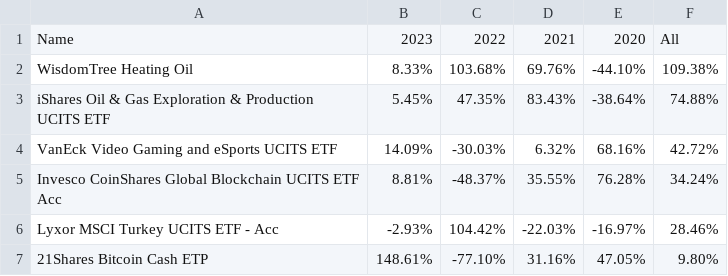
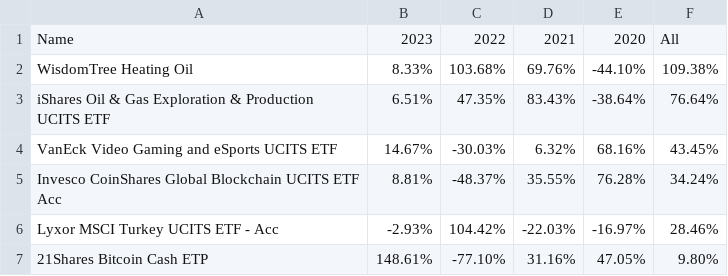
Before and after one commit to popiol/popiol.github.io, a CSV file: data/etfs.csv, drawn as a sheet.

Commit message:
data refresh

```diff
--- a/data/etfs.csv
+++ b/data/etfs.csv
@@ -2,4 +2,4 @@ Name,2023,2022,2021,2020,All
 WisdomTree Heating Oil,8.33%,103.68%,69.76%,-44.10%,109.38%
-iShares Oil & Gas Exploration & Production UCITS ETF,5.45%,47.35%,83.43%,-38.64%,74.88%
-VanEck Video Gaming and eSports UCITS ETF,14.09%,-30.03%,6.32%,68.16%,42.72%
+iShares Oil & Gas Exploration & Production UCITS ETF,6.51%,47.35%,83.43%,-38.64%,76.64%
+VanEck Video Gaming and eSports UCITS ETF,14.67%,-30.03%,6.32%,68.16%,43.45%
 Invesco CoinShares Global Blockchain UCITS ETF Acc,8.81%,-48.37%,35.55%,76.28%,34.24%
```
